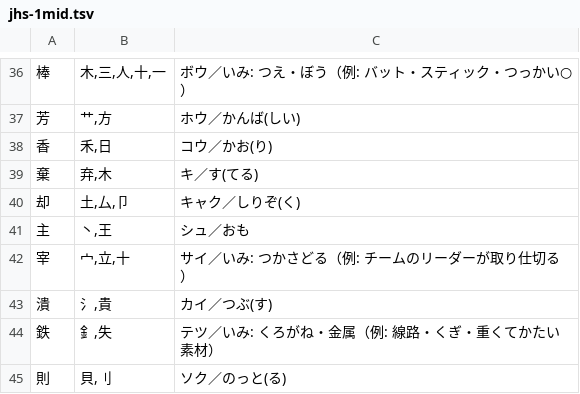
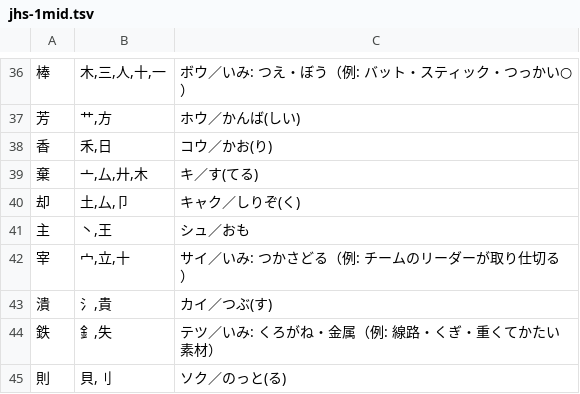
Before and after one commit to piggest/kanji-quiz, a TSV file: jhs-1mid.tsv, drawn as a sheet; only a part is shown, gaps mark what is left out.

```diff
--- a/jhs-1mid.tsv
+++ b/jhs-1mid.tsv
@@ -38,3 +38,3 @@
 香	禾,日	コウ／かお(り)
-棄	弃,木	キ／す(てる)
+棄	亠,厶,廾,木	キ／す(てる)
 却	土,厶,卩	キャク／しりぞ(く)
```
